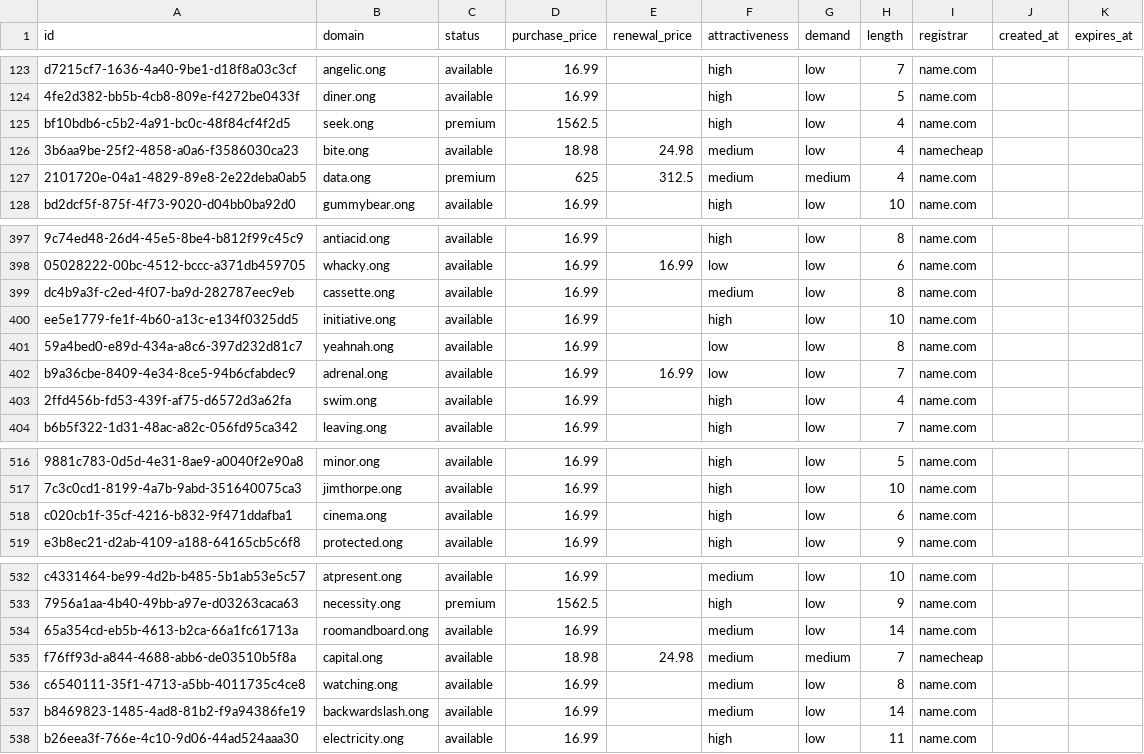
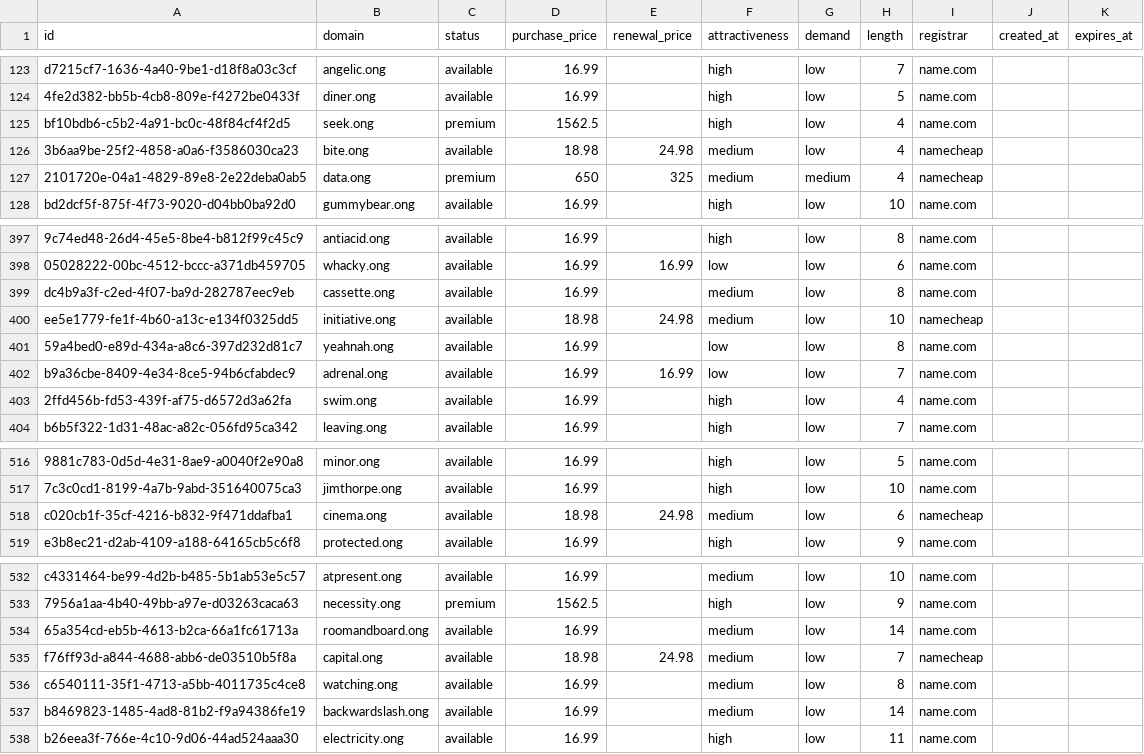
Before and after one commit to UniqueDomains/ong-oneword-domains, a CSV file: ong.csv, drawn as a sheet; only a part is shown, gaps mark what is left out; the diff names each change by its address in the sheet, - before the commit and + after, or states it on an @@ line.

Commit message:
Domains update

```diff
--- a/ong.csv
+++ b/ong.csv
-D127 (purchase_price): 625
+D127 (purchase_price): 650
-E127 (renewal_price): 312.5
+E127 (renewal_price): 325
-I127 (registrar): name.com
+I127 (registrar): namecheap
-D400 (purchase_price): 16.99
+D400 (purchase_price): 18.98
-E400 (renewal_price): (empty)
+E400 (renewal_price): 24.98
-F400 (attractiveness): high
+F400 (attractiveness): medium
-I400 (registrar): name.com
+I400 (registrar): namecheap
-D518 (purchase_price): 16.99
+D518 (purchase_price): 18.98
-E518 (renewal_price): (empty)
+E518 (renewal_price): 24.98
-F518 (attractiveness): high
+F518 (attractiveness): medium
-I518 (registrar): name.com
+I518 (registrar): namecheap
-G535 (demand): medium
+G535 (demand): low
```
Also changed, not shown: 4 other files.
